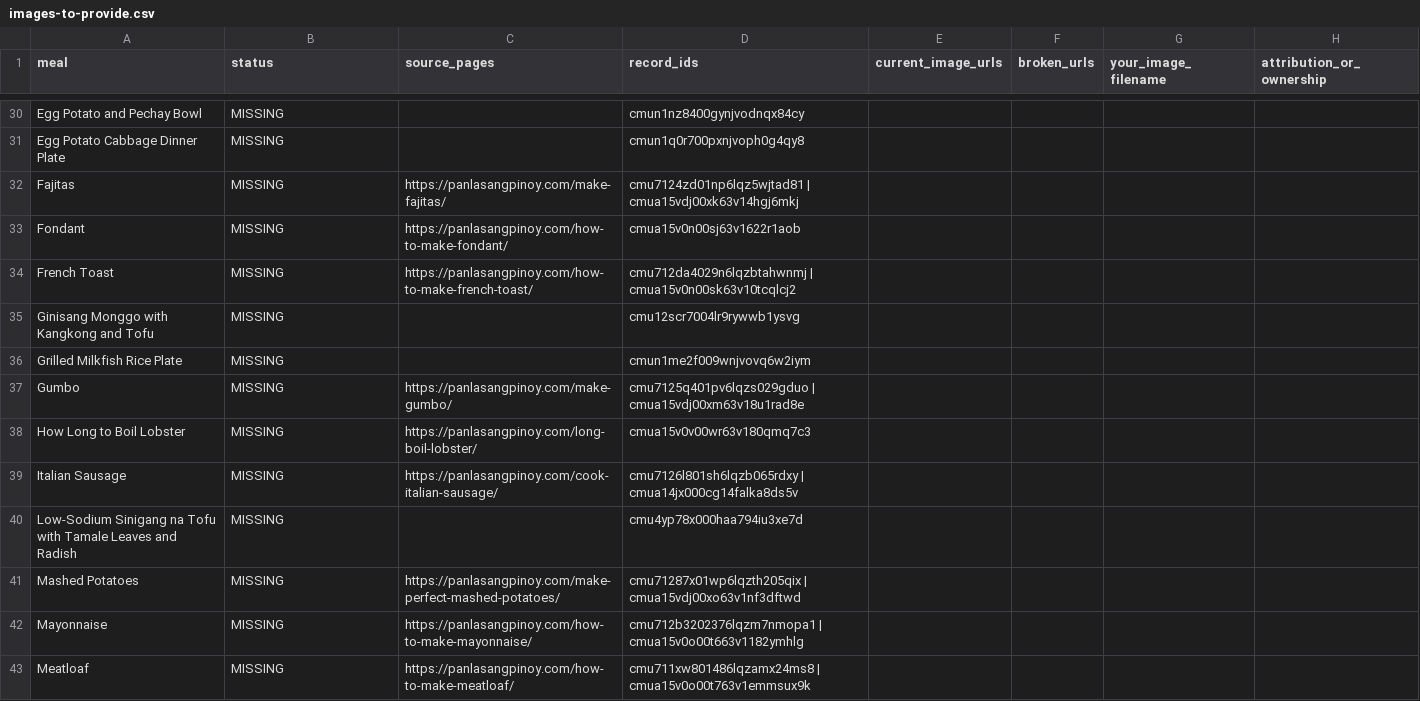
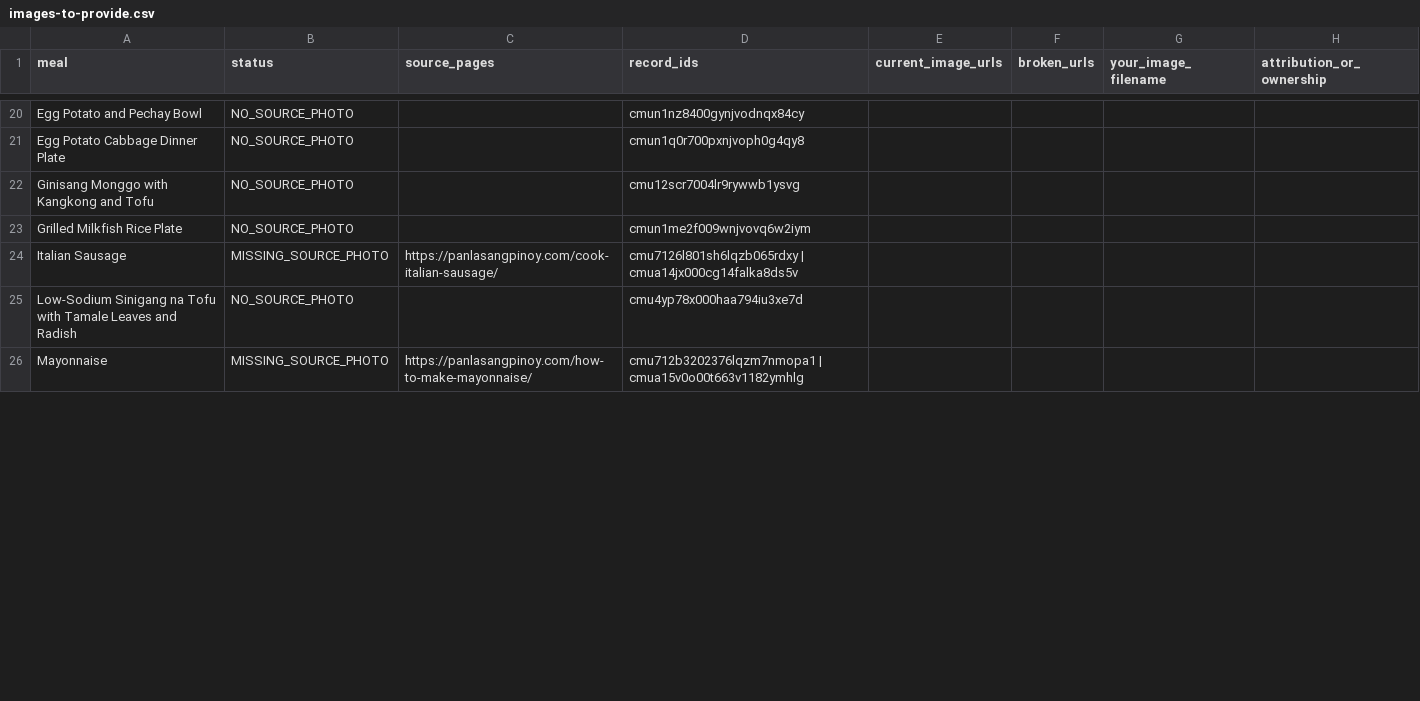
Before and after one commit to Chimairel/Kainara, a CSV file: docs/meal-images/audit-2026-10-13/images-to-provide.csv, drawn as a sheet; only a part is shown, gaps mark what is left out; removed rows and columns are numbered as before the commit, all else as after; the diff covers the shown part only; the diff names each change by its address in the sheet, - before the commit and + after, or states it on an @@ line.

```diff
--- a/docs/meal-images/audit-2026-10-13/images-to-provide.csv
+++ b/docs/meal-images/audit-2026-10-13/images-to-provide.csv
-B20:B21 (status): MISSING
+B20:B21 (status): NO_SOURCE_PHOTO
-row 32: Fajitas | MISSING | https://panlasangpinoy.com/make-fajitas/ | cmu7124zd01np6lqz5wjtad81 | cmua15vdj00xk63v14hgj6mkj
-row 33: Fondant | MISSING | https://panlasangpinoy.com/how-to-make-fondant/ | cmua15v0n00sj63v1622r1aob
-row 34: French Toast | MISSING | https://panlasangpinoy.com/how-to-make-french-toast/ | cmu712da4029n6lqzbtahwnmj | cmua15v0n00sk63v10tcqlcj2
-B22:B23 (status): MISSING
+B22:B23 (status): NO_SOURCE_PHOTO
-row 37: Gumbo | MISSING | https://panlasangpinoy.com/make-gumbo/ | cmu7125q401pv6lqzs029gduo | cmua15vdj00xm63v18u1rad8e
-row 38: How Long to Boil Lobster | MISSING | https://panlasangpinoy.com/long-boil-lobster/ | cmua15v0v00wr63v180qmq7c3
-B24 (status): MISSING
+B24 (status): MISSING_SOURCE_PHOTO
-B25 (status): MISSING
+B25 (status): NO_SOURCE_PHOTO
-row 41: Mashed Potatoes | MISSING | https://panlasangpinoy.com/make-perfect-mashed-potatoes/ | cmu71287x01wp6lqzth205qix | cmua15vdj00xo63v1nf3dftwd
-B26 (status): MISSING
+B26 (status): MISSING_SOURCE_PHOTO
-row 43: Meatloaf | MISSING | https://panlasangpinoy.com/how-to-make-meatloaf/ | cmu711xw801486lqzamx24ms8 | cmua15v0o00t763v1emmsux9k
```
Also changed, not shown: 23 removed rows and 59 edited cells elsewhere in this file, 5 other files.
